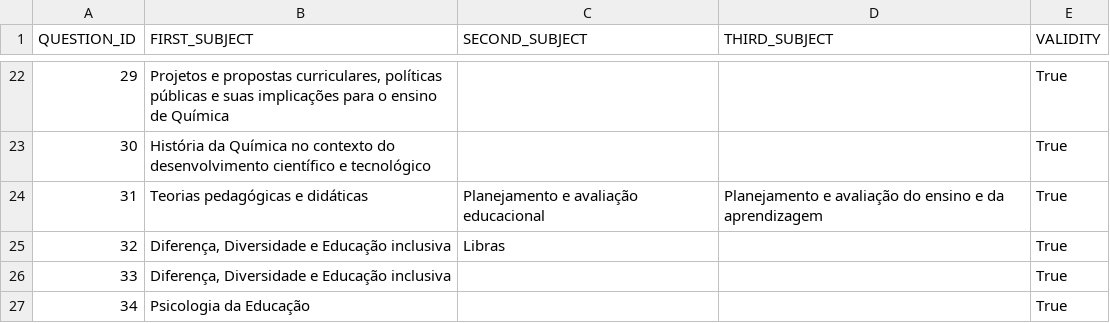
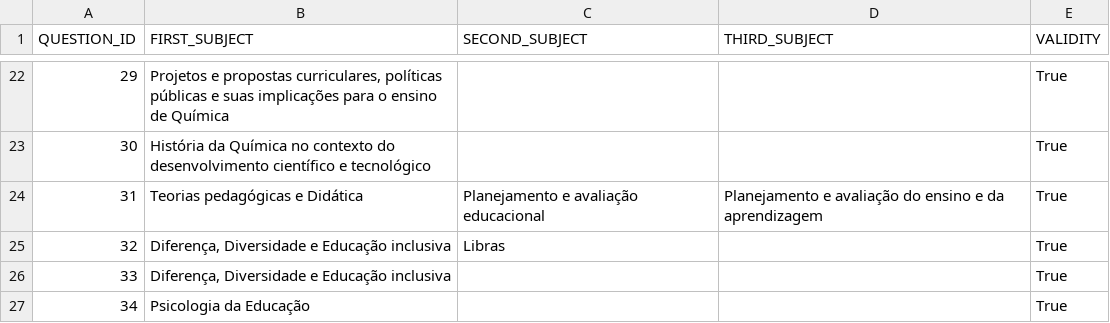
Before and after one commit to Juliane115/Microdados-ENADE-Eude, a CSV file: databases/QUIM_LIC_questions_subjects.csv, drawn as a sheet; only a part is shown, gaps mark what is left out.

Commit message:
Update QUIM_LIC_questions_subjects.csv

```diff
--- a/databases/QUIM_LIC_questions_subjects.csv
+++ b/databases/QUIM_LIC_questions_subjects.csv
@@ -23,3 +23,3 @@ QUESTION_ID,FIRST_SUBJECT,SECOND_SUBJECT,THIRD_SUBJECT,VALIDITY
 30,História da Química no contexto do desenvolvimento científico e tecnológico,,,True
-31,Teorias pedagógicas e didáticas,Planejamento e avaliação educacional,Planejamento e avaliação do ensino e da aprendizagem,True
+31,Teorias pedagógicas e Didática,Planejamento e avaliação educacional,Planejamento e avaliação do ensino e da aprendizagem,True
 32,"Diferença, Diversidade e Educação inclusiva",Libras,,True
```
